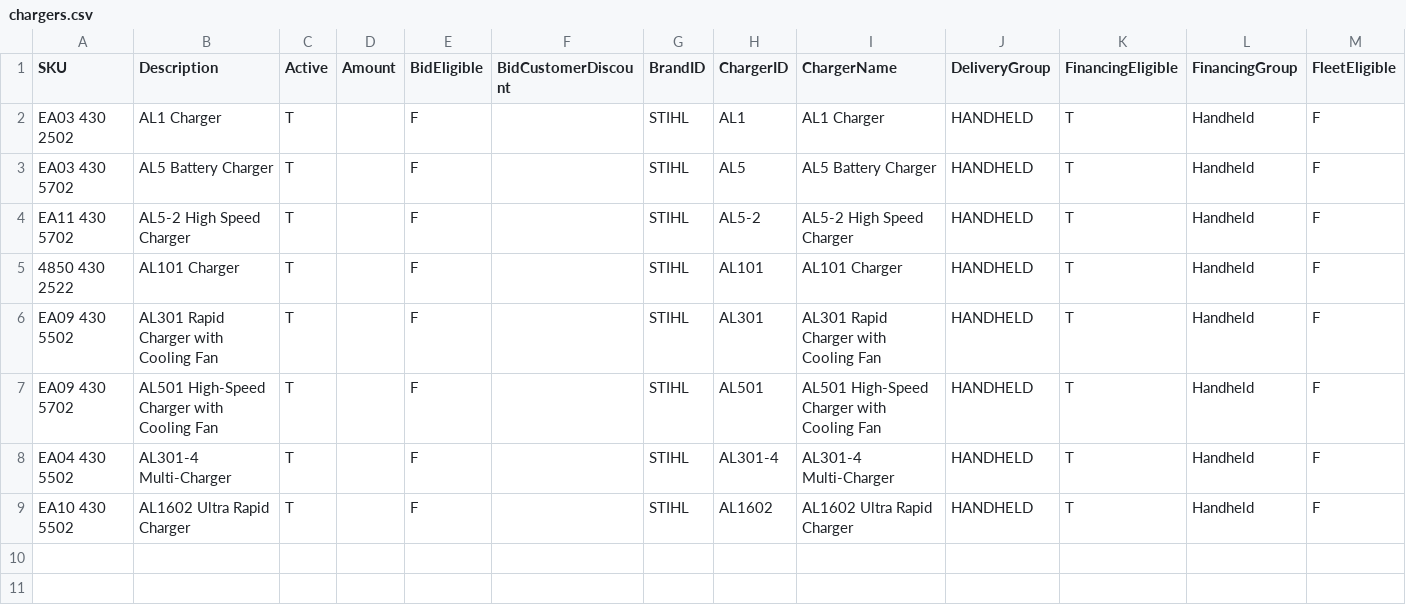
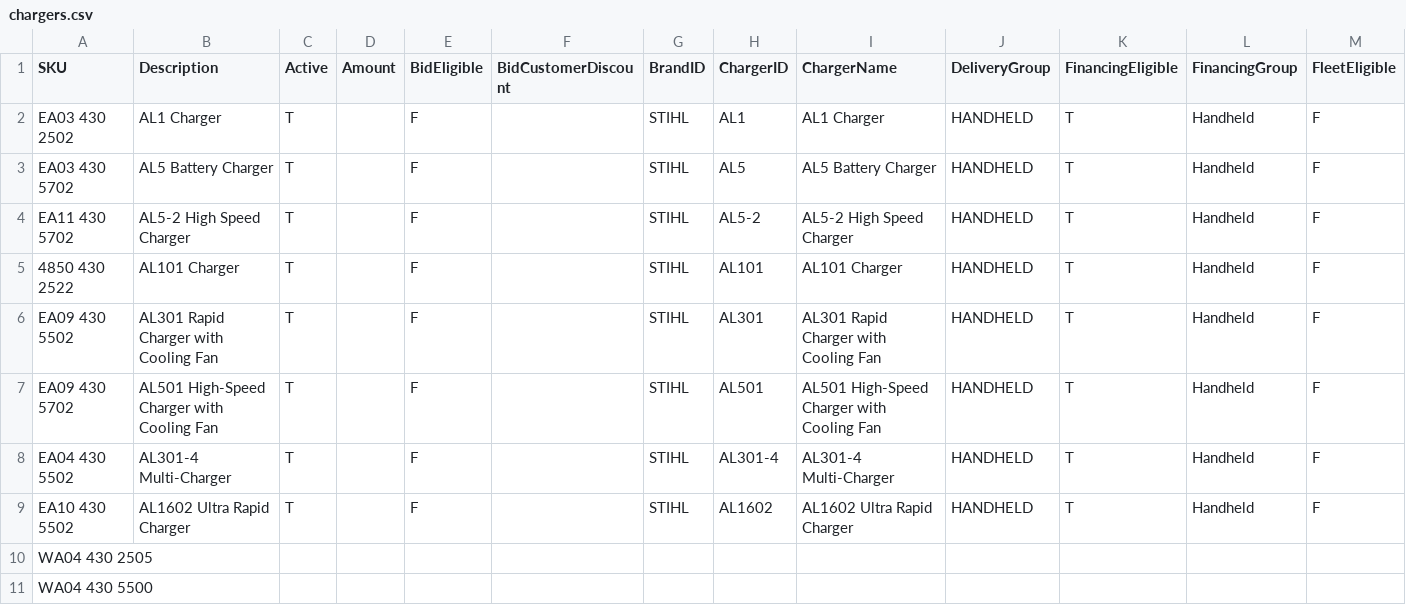
Before and after one commit to WestEndPower/index.html, a CSV file: data/chargers.csv, drawn as a sheet; only a part is shown; rows hold the shown columns only; the diff names each change by its address in the sheet, - before the commit and + after, or states it on an @@ line.

```diff
--- a/data/chargers.csv
+++ b/data/chargers.csv
+row 10: WA04 430 2505
+row 11: WA04 430 5500
```
Also changed, not shown: data/attachments.csv, data/batteries.csv, 4 other files.
